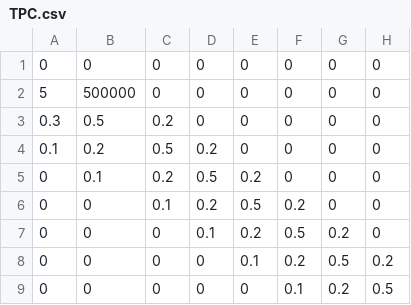
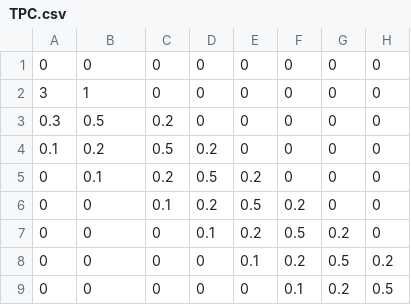
Before and after one commit to Jaimeuc3m/Practica_Final_IA, a CSV file: TPC.csv, drawn as a sheet; only a part is shown; the diff names each change by its address in the sheet, - before the commit and + after, or states it on an @@ line.

```diff
--- a/TPC.csv
+++ b/TPC.csv
-A2: 5
+A2: 3
-B2: 500000
+B2: 1
```
Also changed, not shown: 2 other files.
